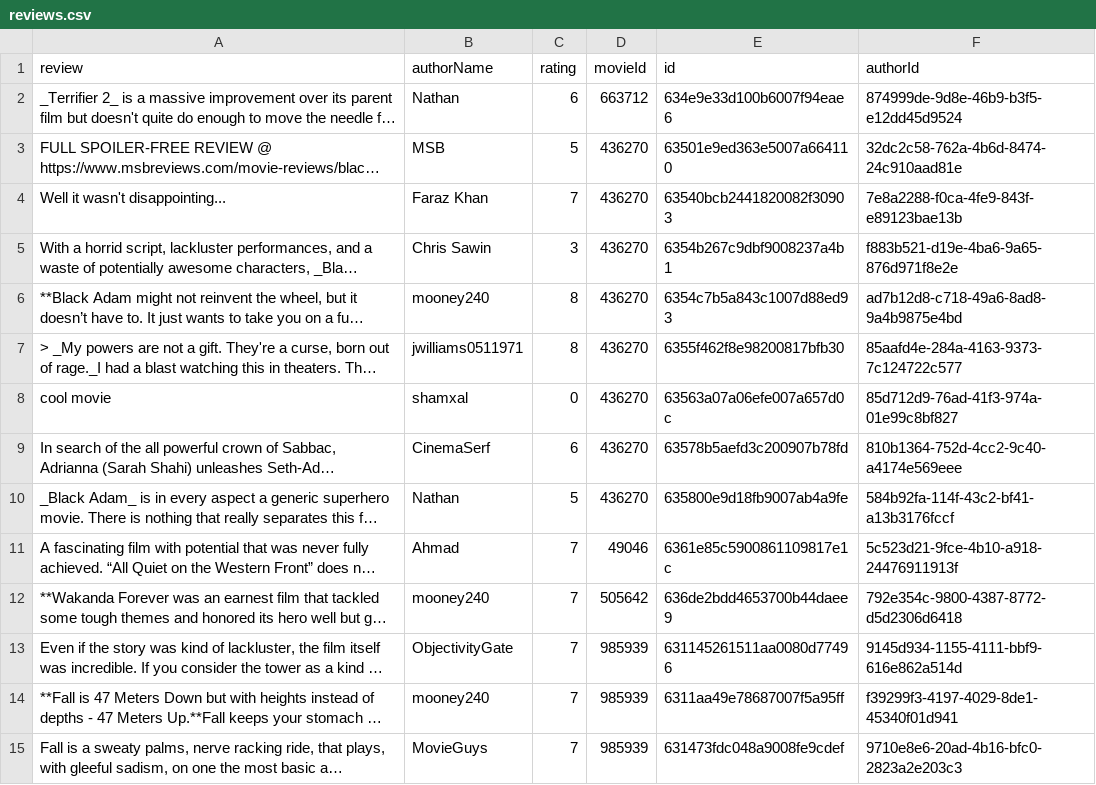
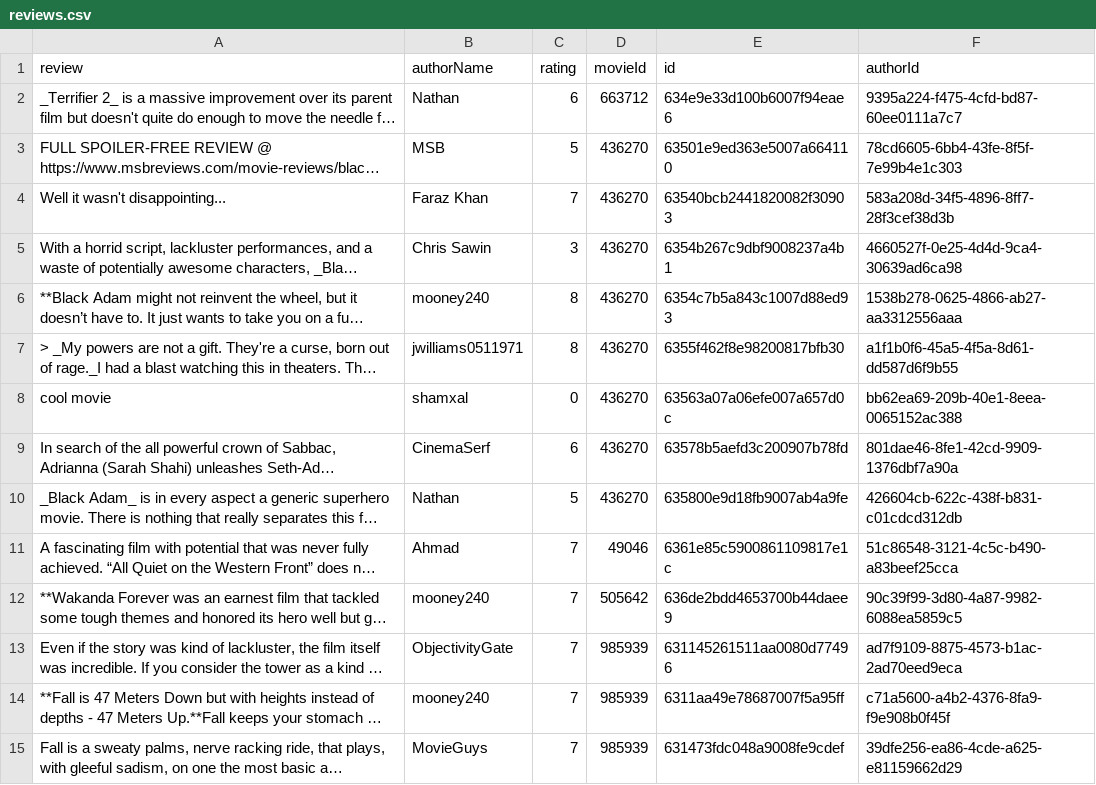
Before and after one commit to Ry3nG/MOBLIMA, a CSV file: data/reviews.csv, drawn as a sheet; only a part is shown; long unchanged cells end in …; the diff covers the shown part only; the diff names each change by its address in the sheet, - before the commit and + after, or states it on an @@ line.

```diff
--- a/data/reviews.csv
+++ b/data/reviews.csv
-F2 (authorId): 874999de-9d8e-46b9-b3f5-e12dd45d9524
+F2 (authorId): 9395a224-f475-4cfd-bd87-60ee0111a7c7
-F3 (authorId): 32dc2c58-762a-4b6d-8474-24c910aad81e
+F3 (authorId): 78cd6605-6bb4-43fe-8f5f-7e99b4e1c303
-F4 (authorId): 7e8a2288-f0ca-4fe9-843f-e89123bae13b
+F4 (authorId): 583a208d-34f5-4896-8ff7-28f3cef38d3b
-F5 (authorId): f883b521-d19e-4ba6-9a65-876d971f8e2e
+F5 (authorId): 4660527f-0e25-4d4d-9ca4-30639ad6ca98
-F6 (authorId): ad7b12d8-c718-49a6-8ad8-9a4b9875e4bd
+F6 (authorId): 1538b278-0625-4866-ab27-aa3312556aaa
-F7 (authorId): 85aafd4e-284a-4163-9373-7c124722c577
+F7 (authorId): a1f1b0f6-45a5-4f5a-8d61-dd587d6f9b55
-F8 (authorId): 85d712d9-76ad-41f3-974a-01e99c8bf827
+F8 (authorId): bb62ea69-209b-40e1-8eea-0065152ac388
-F9 (authorId): 810b1364-752d-4cc2-9c40-a4174e569eee
+F9 (authorId): 801dae46-8fe1-42cd-9909-1376dbf7a90a
-F10 (authorId): 584b92fa-114f-43c2-bf41-a13b3176fccf
+F10 (authorId): 426604cb-622c-438f-b831-c01cdcd312db
-F11 (authorId): 5c523d21-9fce-4b10-a918-24476911913f
+F11 (authorId): 51c86548-3121-4c5c-b490-a83beef25cca
-F12 (authorId): 792e354c-9800-4387-8772-d5d2306d6418
+F12 (authorId): 90c39f99-3d80-4a87-9982-6088ea5859c5
-F13 (authorId): 9145d934-1155-4111-bbf9-616e862a514d
+F13 (authorId): ad7f9109-8875-4573-b1ac-2ad70eed9eca
-F14 (authorId): f39299f3-4197-4029-8de1-45340f01d941
+F14 (authorId): c71a5600-a4b2-4376-8fa9-f9e908b0f45f
-F15 (authorId): 9710e8e6-20ad-4b16-bfc0-2823a2e203c3
+F15 (authorId): 39dfe256-ea86-4cde-a625-e81159662d29
```
Also changed, not shown: 58 edited cells elsewhere in this file, data/movies.csv, 12 other files.
